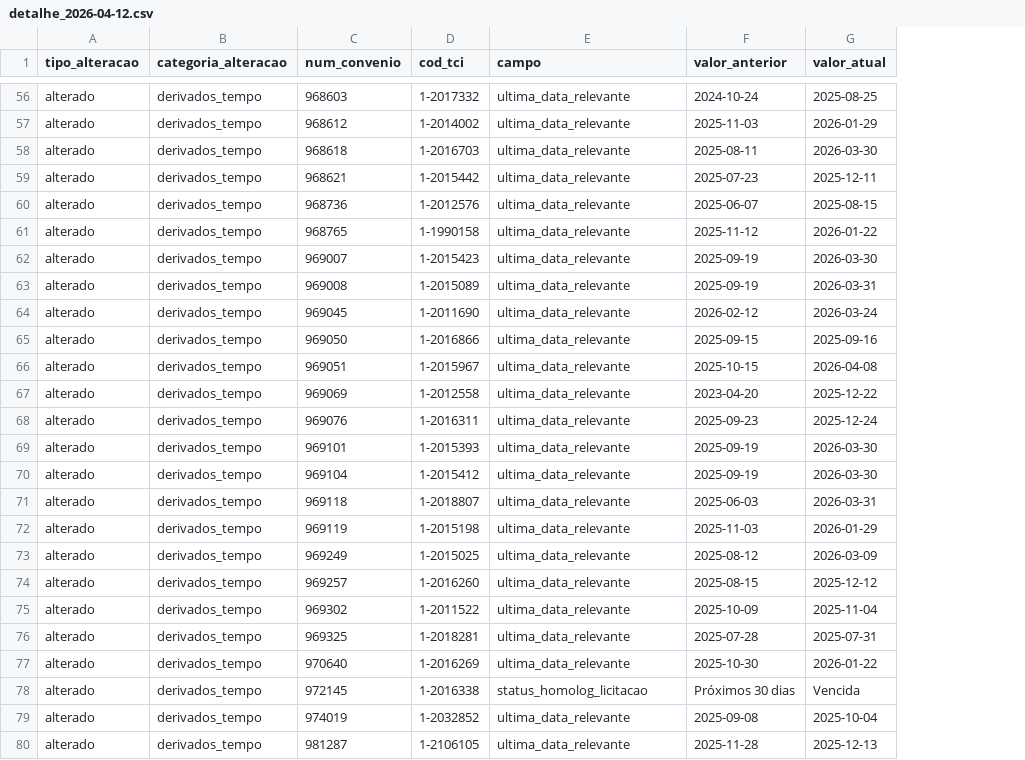
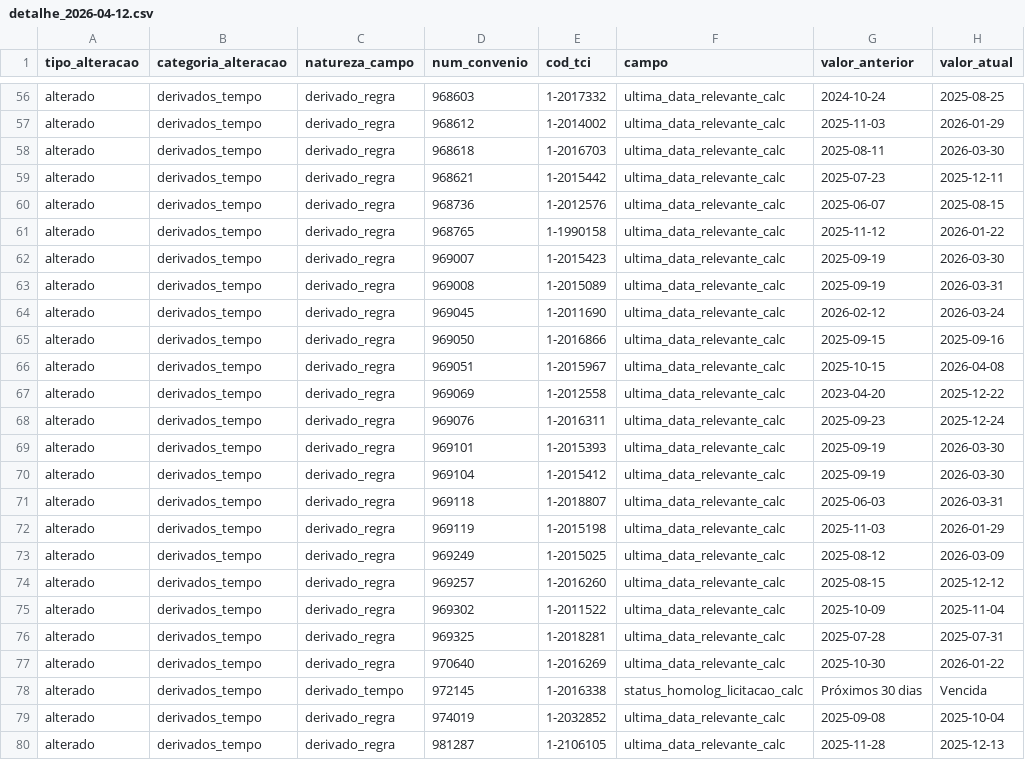
Before and after one commit to brunothiago/painel_dmp_pc32, a CSV file: data/diff/detalhe_2026-04-12.csv, drawn as a sheet; only a part is shown, gaps mark what is left out; addresses are those after the commit; the diff covers the shown part only; the diff names each change by its address in the sheet, - before the commit and + after, or states it on an @@ line.

```diff
--- a/data/diff/detalhe_2026-04-12.csv
+++ b/data/diff/detalhe_2026-04-12.csv
+column C (natureza_campo), rows 56-80: derivado_regra | derivado_regra | derivado_regra | derivado_regra | derivado_regra | derivado_regra | derivado_regra | derivado_regra | derivado_regra | derivado_regra | derivado_regra | derivado_regra | derivado_regra | derivado_regra | derivado_regra | derivado_regra | derivado_regra | derivado_regra | derivado_regra | derivado_regra | derivado_regra | derivado_regra | derivado_tempo | derivado_regra | derivado_regra
-F56:F77 (campo): ultima_data_relevante
+F56:F77 (campo): ultima_data_relevante_calc
-F78 (campo): status_homolog_licitacao
+F78 (campo): status_homolog_licitacao_calc
-F79:F80 (campo): ultima_data_relevante
+F79:F80 (campo): ultima_data_relevante_calc
```
Also changed, not shown: 54 edited cells elsewhere in this file, data/diff/detalhe_2026-04-08.csv, data/diff/detalhe_2026-04-10.csv, 12 other files.
